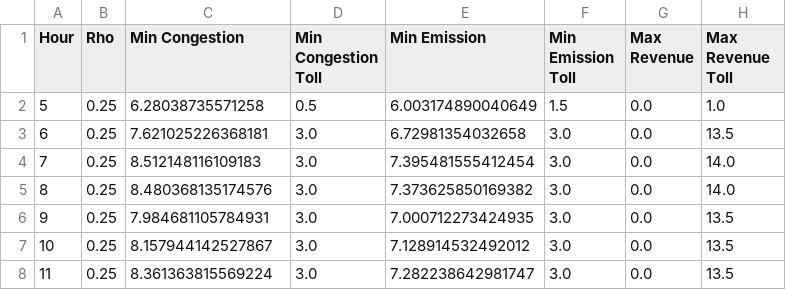
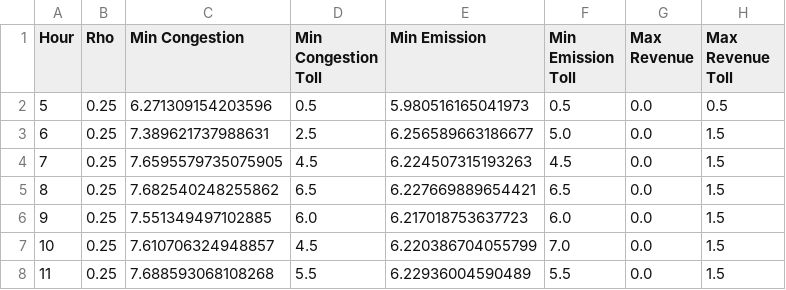
Before and after one commit to zhangz73/hov, a CSV file: time_dynamic_design.csv, drawn as a sheet; only a part is shown; the diff covers the shown part only.

```diff
--- a/time_dynamic_design.csv
+++ b/time_dynamic_design.csv
@@ -1,8 +1,8 @@
 Hour,Rho,Min Congestion,Min Congestion Toll,Min Emission,Min Emission Toll,Max Revenue,Max Revenue Toll
-5,0.25,6.28038735571258,0.5,6.003174890040649,1.5,0.0,1.0
-6,0.25,7.621025226368181,3.0,6.72981354032658,3.0,0.0,13.5
-7,0.25,8.512148116109183,3.0,7.395481555412454,3.0,0.0,14.0
-8,0.25,8.480368135174576,3.0,7.373625850169382,3.0,0.0,14.0
-9,0.25,7.984681105784931,3.0,7.000712273424935,3.0,0.0,13.5
-10,0.25,8.157944142527867,3.0,7.128914532492012,3.0,0.0,13.5
-11,0.25,8.361363815569224,3.0,7.282238642981747,3.0,0.0,13.5
+5,0.25,6.271309154203596,0.5,5.980516165041973,0.5,0.0,0.5
+6,0.25,7.389621737988631,2.5,6.256589663186677,5.0,0.0,1.5
+7,0.25,7.6595579735075905,4.5,6.224507315193263,4.5,0.0,1.5
+8,0.25,7.682540248255862,6.5,6.227669889654421,6.5,0.0,1.5
+9,0.25,7.551349497102885,6.0,6.217018753637723,6.0,0.0,1.5
+10,0.25,7.610706324948857,4.5,6.220386704055799,7.0,0.0,1.5
+11,0.25,7.688593068108268,5.5,6.22936004590489,5.5,0.0,1.5
```
Also changed, not shown: 40 edited cells elsewhere in this file, data/df_hourly_avg.csv, opt_3d_results.csv, 15 other files.
